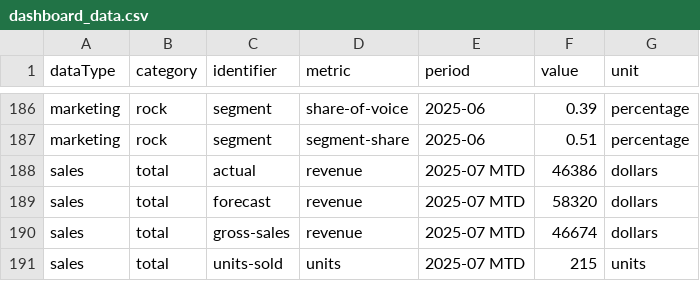
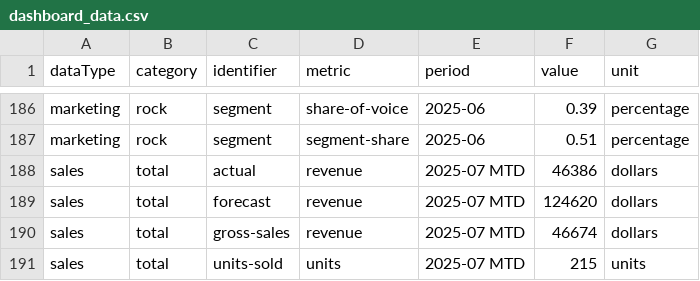
Before and after one commit to Darth-Hatem/amma-dashboard-data, a CSV file: clients/Bob/dashboard_data.csv, drawn as a sheet; only a part is shown, gaps mark what is left out.

Commit message:
Update dashboard_data.csv

```diff
--- a/clients/Bob/dashboard_data.csv
+++ b/clients/Bob/dashboard_data.csv
@@ -188,3 +188,3 @@ marketing,rock,segment,segment-share,2025-06,0.51,percentage
 sales,total,actual,revenue,2025-07 MTD,46386,dollars
-sales,total,forecast,revenue,2025-07 MTD,58320,dollars
+sales,total,forecast,revenue,2025-07 MTD,124620,dollars
 sales,total,gross-sales,revenue,2025-07 MTD,46674,dollars
```
